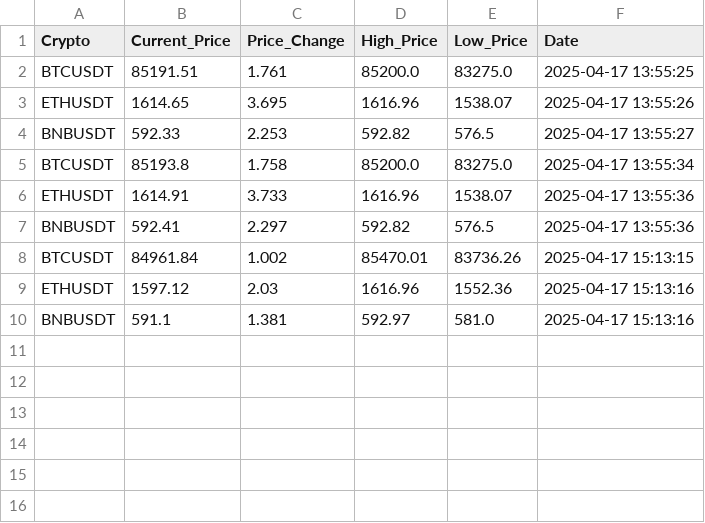
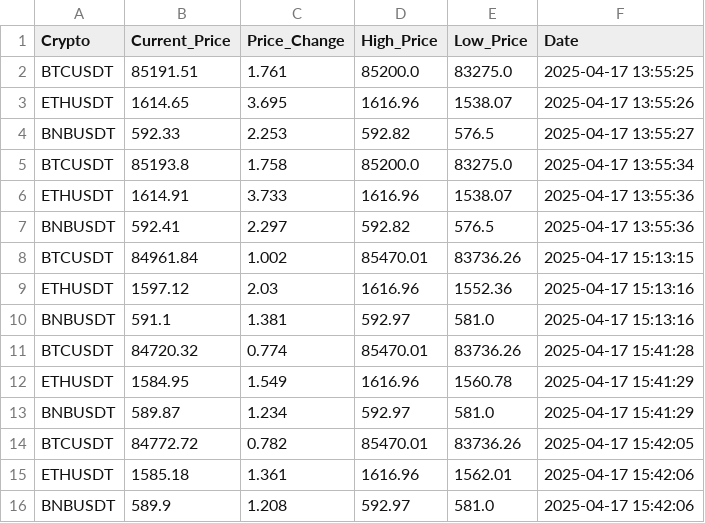
Before and after one commit to pedramjlo/crypto-price-data, a CSV file: saved_data/saved_data.csv, drawn as a sheet; the diff names each change by its address in the sheet, - before the commit and + after, or states it on an @@ line.

```diff
--- a/saved_data/saved_data.csv
+++ b/saved_data/saved_data.csv
+row 11: BTCUSDT | 84720.32 | 0.774 | 85470.01 | 83736.26 | 2025-04-17 15:41:28
+row 12: ETHUSDT | 1584.95 | 1.549 | 1616.96 | 1560.78 | 2025-04-17 15:41:29
+row 13: BNBUSDT | 589.87 | 1.234 | 592.97 | 581.0 | 2025-04-17 15:41:29
+row 14: BTCUSDT | 84772.72 | 0.782 | 85470.01 | 83736.26 | 2025-04-17 15:42:05
+row 15: ETHUSDT | 1585.18 | 1.361 | 1616.96 | 1562.01 | 2025-04-17 15:42:06
+row 16: BNBUSDT | 589.9 | 1.208 | 592.97 | 581.0 | 2025-04-17 15:42:06
```
Also changed, not shown: 2 other files.
